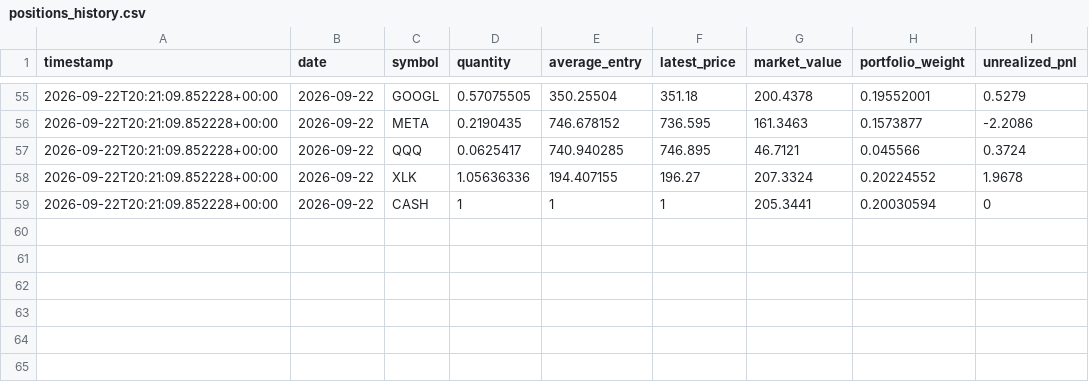
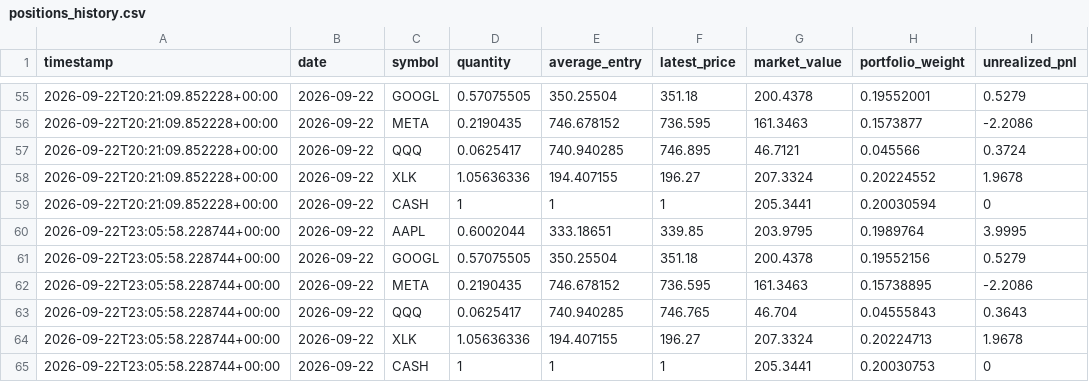
Before and after one commit to GaryPalfreman/Autonomous-Paper-Trading-Bot, a CSV file: data/positions_history.csv, drawn as a sheet; only a part is shown, gaps mark what is left out; the diff names each change by its address in the sheet, - before the commit and + after, or states it on an @@ line.

Commit message:
Update autonomous paper portfolio

```diff
--- a/data/positions_history.csv
+++ b/data/positions_history.csv
+row 60: 2026-09-22T23:05:58.228744+00:00 | 2026-09-22 | AAPL | 0.6002044 | 333.18651 | 339.85 | 203.9795 | 0.1989764 | 3.9995
+row 61: 2026-09-22T23:05:58.228744+00:00 | 2026-09-22 | GOOGL | 0.57075505 | 350.25504 | 351.18 | 200.4378 | 0.19552156 | 0.5279
+row 62: 2026-09-22T23:05:58.228744+00:00 | 2026-09-22 | META | 0.2190435 | 746.678152 | 736.595 | 161.3463 | 0.15738895 | -2.2086
+row 63: 2026-09-22T23:05:58.228744+00:00 | 2026-09-22 | QQQ | 0.0625417 | 740.940285 | 746.765 | 46.704 | 0.04555843 | 0.3643
+row 64: 2026-09-22T23:05:58.228744+00:00 | 2026-09-22 | XLK | 1.05636336 | 194.407155 | 196.27 | 207.3324 | 0.20224713 | 1.9678
+row 65: 2026-09-22T23:05:58.228744+00:00 | 2026-09-22 | CASH | 1 | 1 | 1 | 205.3441 | 0.20030753 | 0
```
Also changed, not shown: data/benchmark_history.csv, data/equity_history.csv, 4 other files.
